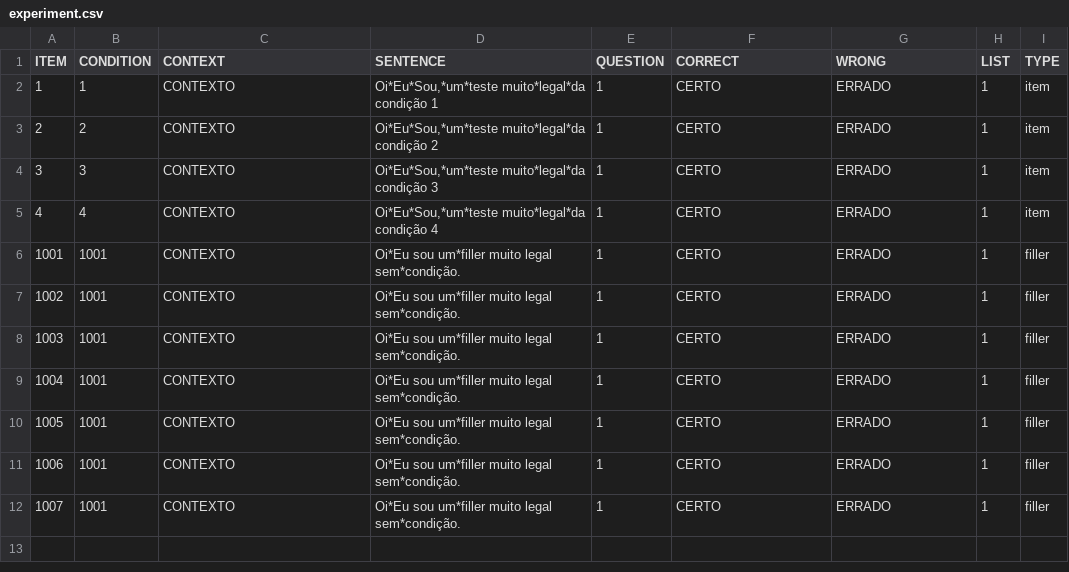
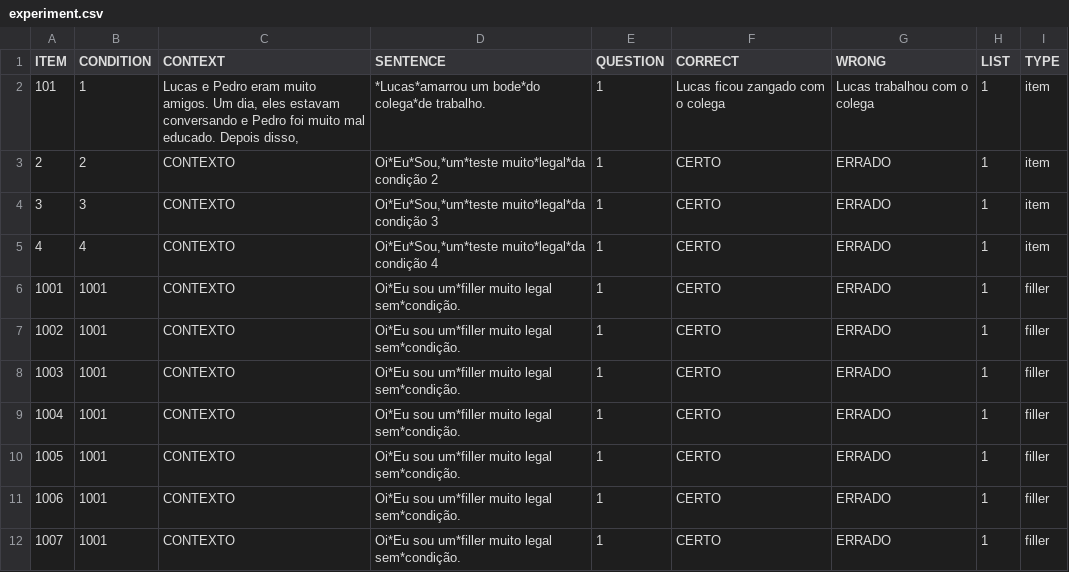
Before and after one commit to yasufmg/experimentolais, a CSV file: chunk_includes/experiment.csv, drawn as a sheet; removed rows and columns are numbered as before the commit, all else as after; the diff names each change by its address in the sheet, - before the commit and + after, or states it on an @@ line.

Commit message:
Update experiment.csv

```diff
--- a/chunk_includes/experiment.csv
+++ b/chunk_includes/experiment.csv
-row 2: 1 | 1 | CONTEXTO | Oi*Eu*Sou,*um*teste muito*legal*da condição 1 | 1 | CERTO | ERRADO | 1 | item
+row 2: 101 | 1 | Lucas e Pedro eram muito amigos. Um dia, eles estavam conversando e Pedro foi muito mal educado. Depois disso, | *Lucas*amarrou um bode*do colega*de trabalho. | 1 | Lucas ficou zangado com o colega | Lucas trabalhou com o colega | 1 | item
```
